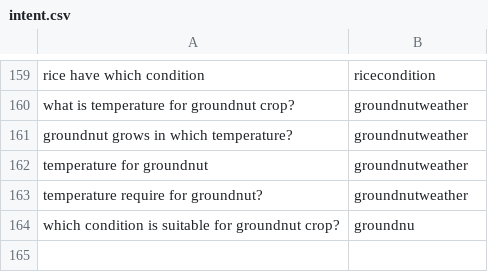
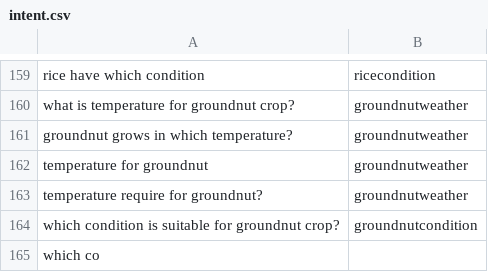
Before and after one commit to reflectstars/NLP-ANN-Agriculture-Chatbot, a CSV file: datasets/intent.csv, drawn as a sheet; only a part is shown, gaps mark what is left out.

```diff
--- a/datasets/intent.csv
+++ b/datasets/intent.csv
@@ -163,2 +163,3 @@ temperature for groundnut,groundnutweather
 temperature require for groundnut?,groundnutweather
-which condition is suitable for groundnut crop?,groundnu
+which condition is suitable for groundnut crop?,groundnutcondition
+which co
```
